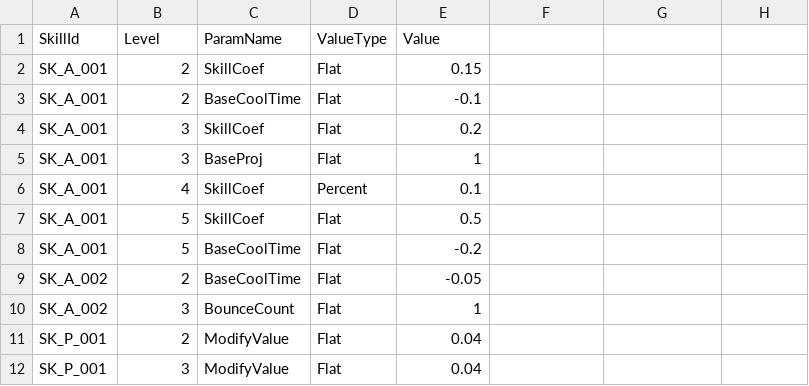
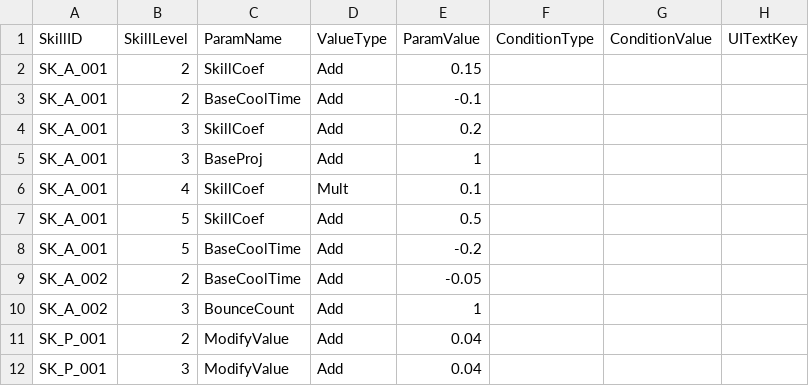
Before and after one commit to kal990574/DungeonRush, a CSV file: Assets/Resources/Data/SkillLevelUps.csv, drawn as a sheet.

```diff
--- a/Assets/Resources/Data/SkillLevelUps.csv
+++ b/Assets/Resources/Data/SkillLevelUps.csv
@@ -1,12 +1,12 @@
-SkillId,Level,ParamName,ValueType,Value
-SK_A_001,2,SkillCoef,Flat,0.15
-SK_A_001,2,BaseCoolTime,Flat,-0.1
-SK_A_001,3,SkillCoef,Flat,0.2
-SK_A_001,3,BaseProj,Flat,1
-SK_A_001,4,SkillCoef,Percent,0.1
-SK_A_001,5,SkillCoef,Flat,0.5
-SK_A_001,5,BaseCoolTime,Flat,-0.2
-SK_A_002,2,BaseCoolTime,Flat,-0.05
-SK_A_002,3,BounceCount,Flat,1
-SK_P_001,2,ModifyValue,Flat,0.04
-SK_P_001,3,ModifyValue,Flat,0.04
+SkillID,SkillLevel,ParamName,ValueType,ParamValue,ConditionType,ConditionValue,UITextKey
+SK_A_001,2,SkillCoef,Add,0.15,,,
+SK_A_001,2,BaseCoolTime,Add,-0.1,,,
+SK_A_001,3,SkillCoef,Add,0.2,,,
+SK_A_001,3,BaseProj,Add,1,,,
+SK_A_001,4,SkillCoef,Mult,0.1,,,
+SK_A_001,5,SkillCoef,Add,0.5,,,
+SK_A_001,5,BaseCoolTime,Add,-0.2,,,
+SK_A_002,2,BaseCoolTime,Add,-0.05,,,
+SK_A_002,3,BounceCount,Add,1,,,
+SK_P_001,2,ModifyValue,Add,0.04,,,
+SK_P_001,3,ModifyValue,Add,0.04,,,
```
Also changed, not shown: 8 other files.
